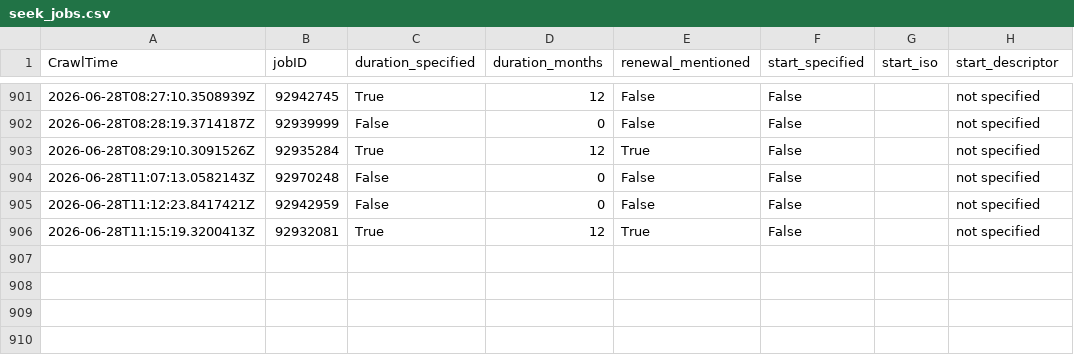
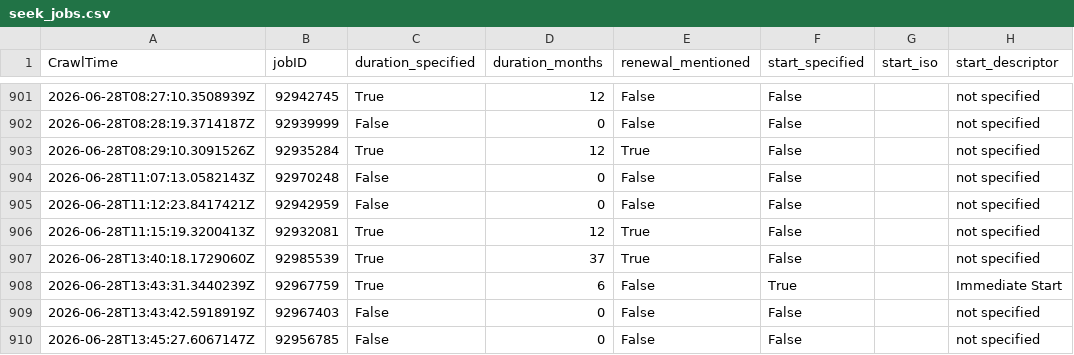
Before and after one commit to adverbdizzy7d/Seek-Jobs, a CSV file: data/seek_jobs.csv, drawn as a sheet; only a part is shown, gaps mark what is left out; the diff names each change by its address in the sheet, - before the commit and + after, or states it on an @@ line.

```diff
--- a/data/seek_jobs.csv
+++ b/data/seek_jobs.csv
+row 907: 2026-06-28T13:40:18.1729060Z | 92985539 | True | 37 | True | False |  | not specified
+row 908: 2026-06-28T13:43:31.3440239Z | 92967759 | True | 6 | False | True |  | Immediate Start
+row 909: 2026-06-28T13:43:42.5918919Z | 92967403 | False | 0 | False | False |  | not specified
+row 910: 2026-06-28T13:45:27.6067147Z | 92956785 | False | 0 | False | False |  | not specified
```
